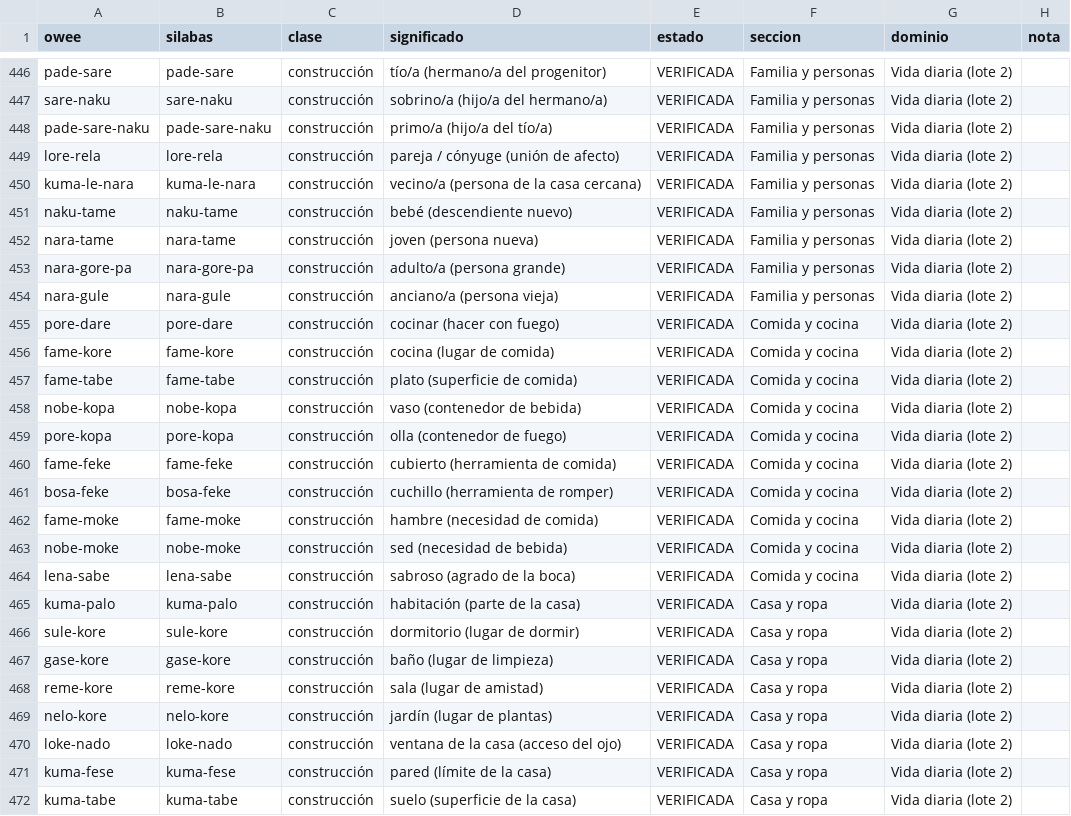
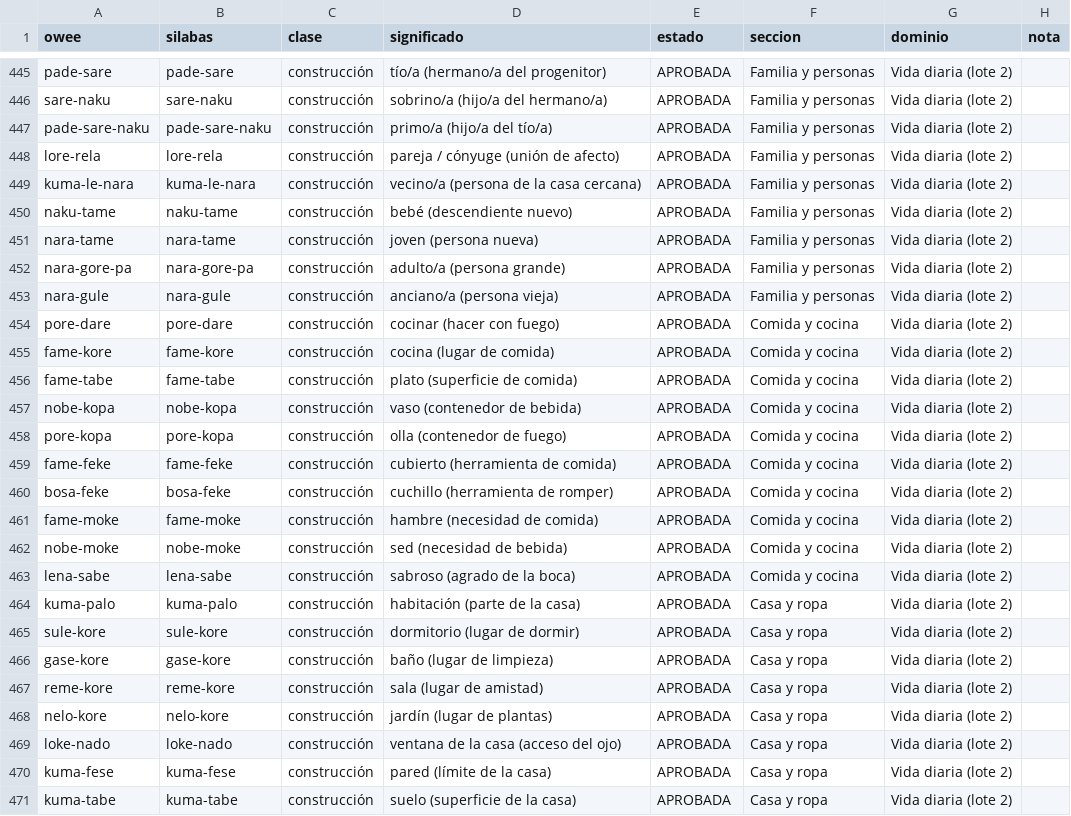
Before and after one commit to oweeme/owee, a TSV file: 02_Diccionario/datos/lexico_ciencias.tsv, drawn as a sheet; only a part is shown, gaps mark what is left out; addresses are those after the commit; the diff covers the shown part only; the diff names each change by its address in the sheet, - before the commit and + after, or states it on an @@ line.

```diff
--- a/02_Diccionario/datos/lexico_ciencias.tsv
+++ b/02_Diccionario/datos/lexico_ciencias.tsv
-E445:E471 (estado): VERIFICADA
+E445:E471 (estado): APROBADA
```
Also changed, not shown: 6 added rows, 1 removed row and 78 edited cells elsewhere in this file, 02_Diccionario/datos/lexico.tsv, 14 other files.
